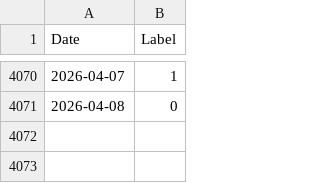
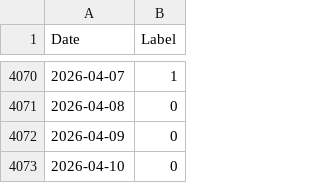
Before and after one commit to LinuxpowerLudo/data, a CSV file: spy_signal.csv, drawn as a sheet; only a part is shown, gaps mark what is left out.

Commit message:
Update spy_signal.csv

```diff
--- a/spy_signal.csv
+++ b/spy_signal.csv
@@ -4071 +4071,3 @@ Date,Label
 2026-04-08,0
+2026-04-09,0
+2026-04-10,0
```
